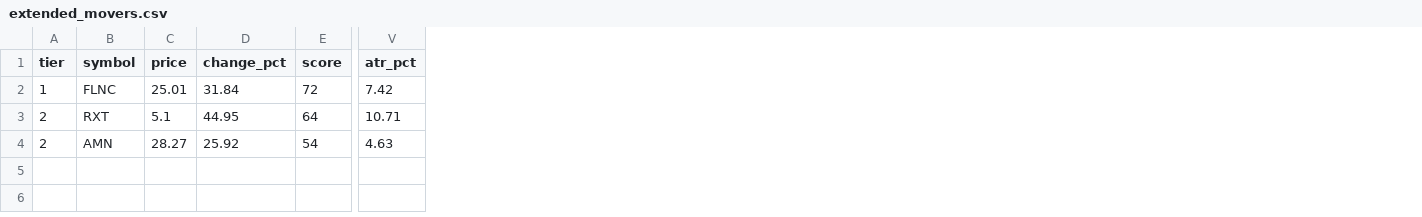
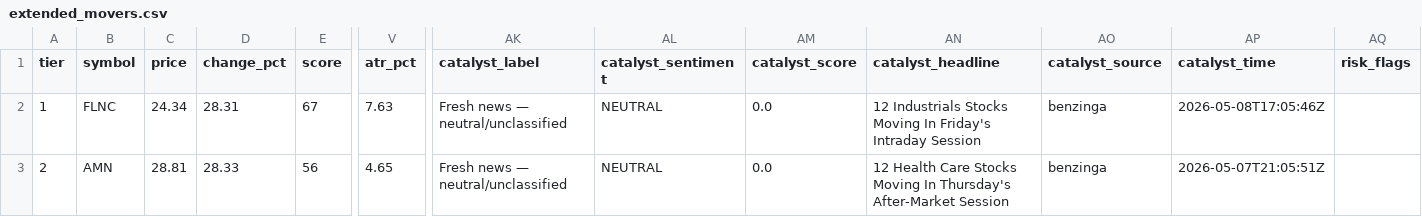
Before and after one commit to samaunkhalid/elite-scanner, a CSV file: extended_movers.csv, drawn as a sheet; only a part is shown, gaps mark what is left out; removed rows and columns are numbered as before the commit, all else as after; rows hold the shown columns only; the diff covers the shown part only; the diff names each change by its address in the sheet, - before the commit and + after, or states it on an @@ line.

```diff
--- a/extended_movers.csv
+++ b/extended_movers.csv
+column AK (catalyst_label), rows 2-3: Fresh news — neutral/unclassified | Fresh news — neutral/unclassified
+column AL (catalyst_sentiment), rows 2-3: NEUTRAL | NEUTRAL
+column AM (catalyst_score), rows 2-3: 0.0 | 0.0
+column AN (catalyst_headline), rows 2-3: 12 Industrials Stocks Moving In Friday's Intraday Session | 12 Health Care Stocks Moving In Thursday's After-Market Session
+column AO (catalyst_source), rows 2-3: benzinga | benzinga
+column AP (catalyst_time), rows 2-3: 2026-05-08T17:05:46Z | 2026-05-07T21:05:51Z
+column AQ (risk_flags), empty
-C2 (price): 25.01
+C2 (price): 24.34
-D2 (change_pct): 31.84
+D2 (change_pct): 28.31
-E2 (score): 72
+E2 (score): 67
-V2 (atr_pct): 7.42
+V2 (atr_pct): 7.63
-row 3: 2 | RXT | 5.1 | 44.95 | 64 | 10.71
-C3 (price): 28.27
+C3 (price): 28.81
-D3 (change_pct): 25.92
+D3 (change_pct): 28.33
-E3 (score): 54
+E3 (score): 56
-V3 (atr_pct): 4.63
+V3 (atr_pct): 4.65
```
Also changed, not shown: 17 edited cells elsewhere in this file, active_momentum.csv, elite_watchlist.csv, 6 other files.
